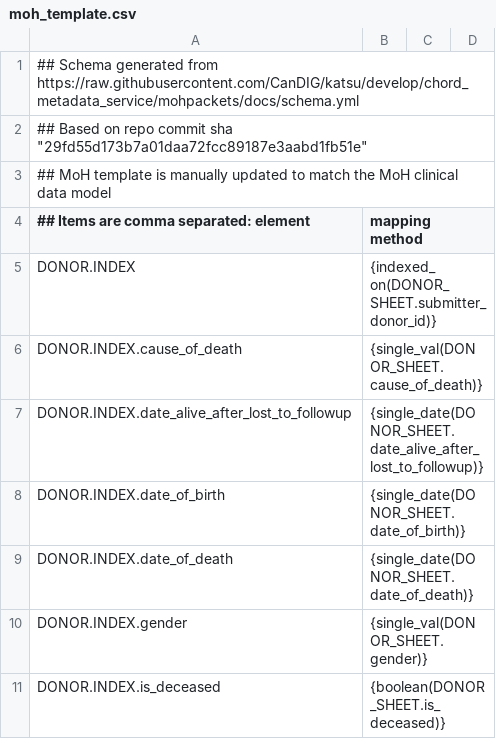
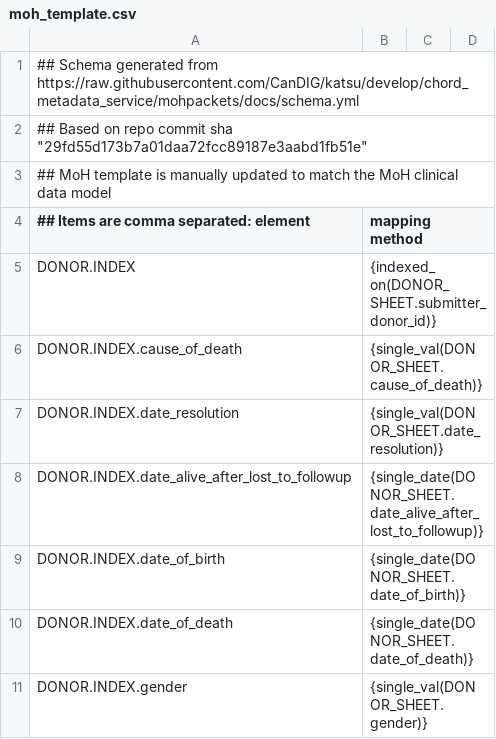
Before and after one commit to CanDIG/clinical_ETL_code, a CSV file: moh_template.csv, drawn as a sheet; only a part is shown; the shorter side is filled out with more unchanged rows.

Commit message:
add date_resolution to the templates

```diff
--- a/moh_template.csv
+++ b/moh_template.csv
@@ -6,2 +6,3 @@ DONOR.INDEX, {indexed_on(DONOR_SHEET.submitter_donor_id)}
 DONOR.INDEX.cause_of_death, {single_val(DONOR_SHEET.cause_of_death)}
+DONOR.INDEX.date_resolution, {single_val(DONOR_SHEET.date_resolution)}
 DONOR.INDEX.date_alive_after_lost_to_followup, {single_date(DONOR_SHEET.date_alive_after_lost_to_followup)}
```
Also changed, not shown: sample_inputs/moh_template.csv, 1 other file.
